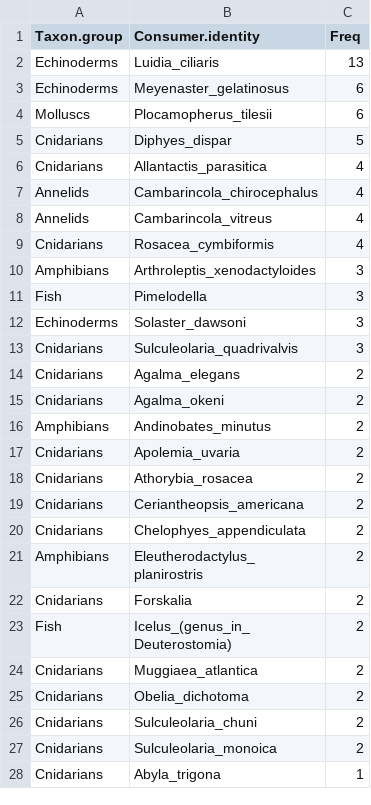
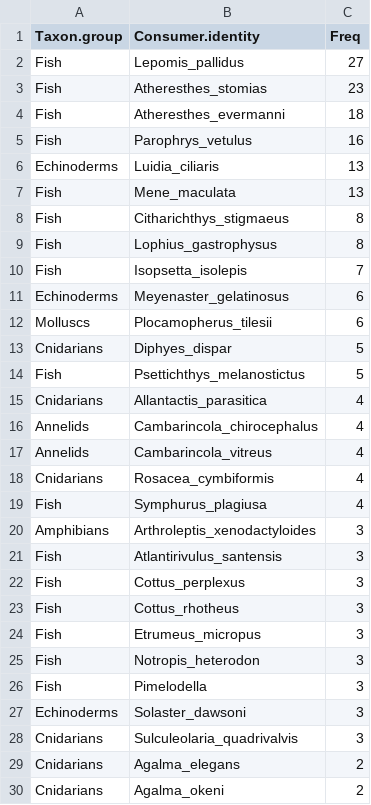
Before and after one commit to marknovak/FracFeed_DB, a CSV file: tmp/BodyMass/BodyMass_Needs.csv, drawn as a sheet; only a part is shown; the shorter side is filled out with more unchanged rows; the diff covers the shown part only.

```diff
--- a/tmp/BodyMass/BodyMass_Needs.csv
+++ b/tmp/BodyMass/BodyMass_Needs.csv
@@ -1,3 +1,11 @@
 "Taxon.group","Consumer.identity","Freq"
+"Fish","Lepomis_pallidus",27
+"Fish","Atheresthes_stomias",23
+"Fish","Atheresthes_evermanni",18
+"Fish","Parophrys_vetulus",16
 "Echinoderms","Luidia_ciliaris",13
+"Fish","Mene_maculata",13
+"Fish","Citharichthys_stigmaeus",8
+"Fish","Lophius_gastrophysus",8
+"Fish","Isopsetta_isolepis",7
 "Echinoderms","Meyenaster_gelatinosus",6
@@ -5,2 +13,3 @@
 "Cnidarians","Diphyes_dispar",5
+"Fish","Psettichthys_melanostictus",5
 "Cnidarians","Allantactis_parasitica",4
@@ -9,3 +18,9 @@
 "Cnidarians","Rosacea_cymbiformis",4
+"Fish","Symphurus_plagiusa",4
 "Amphibians","Arthroleptis_xenodactyloides",3
+"Fish","Atlantirivulus_santensis",3
+"Fish","Cottus_perplexus",3
+"Fish","Cottus_rhotheus",3
+"Fish","Etrumeus_micropus",3
+"Fish","Notropis_heterodon",3
 "Fish","Pimelodella",3
```
Also changed, not shown: 22 added rows elsewhere in this file, tmp/TaxonClean/Taxa_ApproxMatches.csv, tmp/TaxonClean/Taxa_MultipleMatches.csv, 28 other files.
